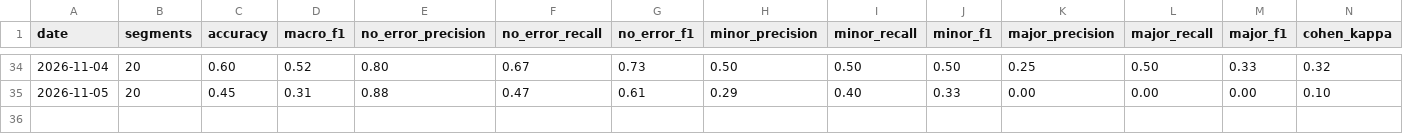
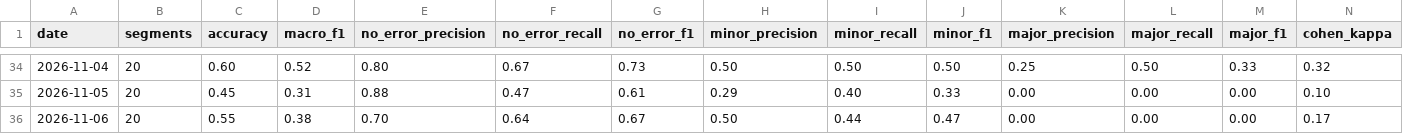
Before and after one commit to gomezclint/evaluation-test, a CSV file: daily-exports/comparisons/metrics_history.csv, drawn as a sheet; only a part is shown, gaps mark what is left out; rows hold the shown columns only; the diff names each change by its address in the sheet, - before the commit and + after, or states it on an @@ line.

```diff
--- a/daily-exports/comparisons/metrics_history.csv
+++ b/daily-exports/comparisons/metrics_history.csv
+row 36: 2026-11-06 | 20 | 0.55 | 0.38 | 0.70 | 0.64 | 0.67 | 0.50 | 0.44 | 0.47 | 0.00 | 0.00 | 0.00 | 0.17
```
Also changed, not shown: 4 other files.
